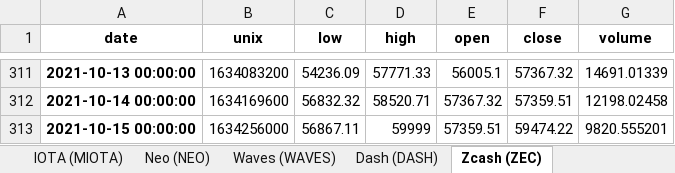
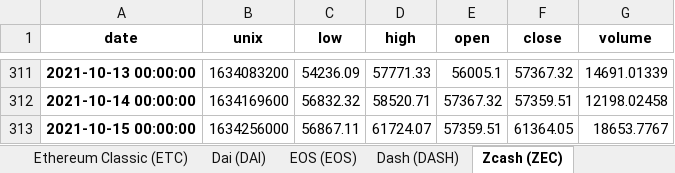
Before and after one commit to bailez/ubri-research, an Excel workbook: scripts/coinbase.xlsx, sheet Zcash (ZEC), drawn as a sheet; only a part is shown, gaps mark what is left out; values as stored, in another font and other column widths than the file's, no borders; the diff names each change by its address in the sheet, - before the commit and + after, or states it on an @@ line.

```diff
--- a/scripts/coinbase.xlsx (sheet Zcash (ZEC))
+++ b/scripts/coinbase.xlsx (sheet Zcash (ZEC))
-sheet tab: IOTA (MIOTA)
-sheet tab: Neo (NEO)
-sheet tab: Waves (WAVES)
-D313 (high): 59999
+D313 (high): 61724.07
-F313 (close): 59474.22
+F313 (close): 61364.05
-G313 (volume): 9820.555201
+G313 (volume): 18653.7767
```
Also changed, not shown: sheet Cardano (ADA), sheet Polygon (MATIC), sheet Filecoin (FIL), sheet Wrapped Bitcoin (WBTC), sheet Uniswap (UNI), sheet Dai (DAI), 12 more sheets, other sheet tabs, scripts/coinbase_close.xlsx, scripts/kraken_close.xlsx, 3 other files.
